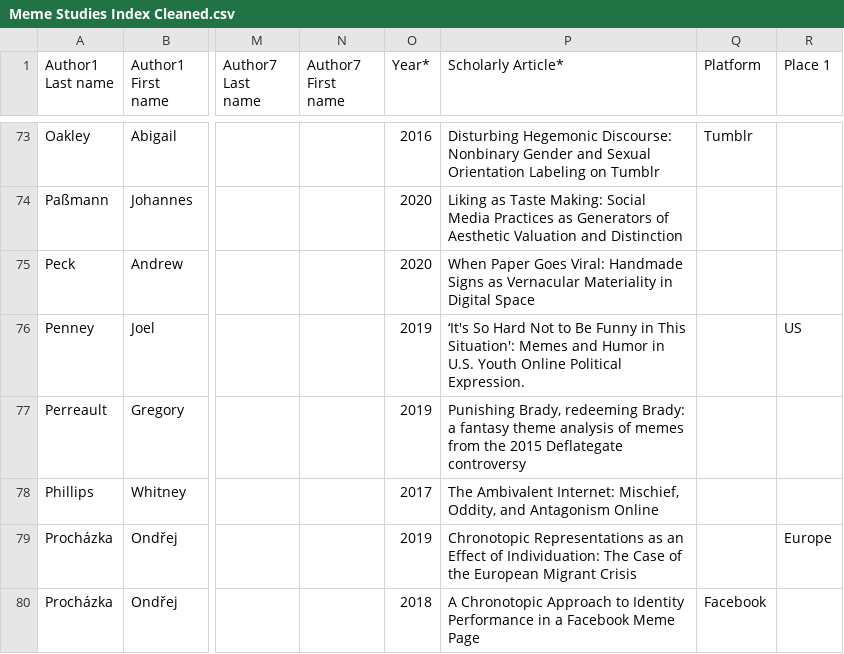
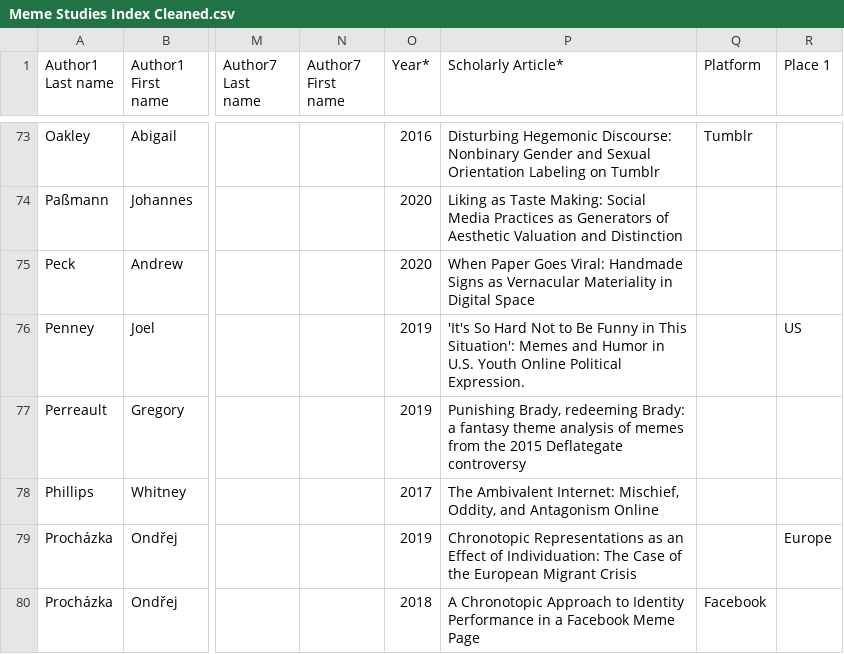
Before and after one commit to memestudiesresearchnetwork/memestudies-index-generate-tables, a CSV file: Meme Studies Index Cleaned.csv, drawn as a sheet; only a part is shown, gaps mark what is left out; the diff covers the shown part only; the diff names each change by its address in the sheet, - before the commit and + after, or states it on an @@ line.

```diff
--- a/Meme Studies Index Cleaned.csv
+++ b/Meme Studies Index Cleaned.csv
-P76 (Scholarly Article*): ‘It's So Hard…
+P76 (Scholarly Article*): 'It's So Hard…
```
Also changed, not shown: 8 edited cells elsewhere in this file, 1 other file.
